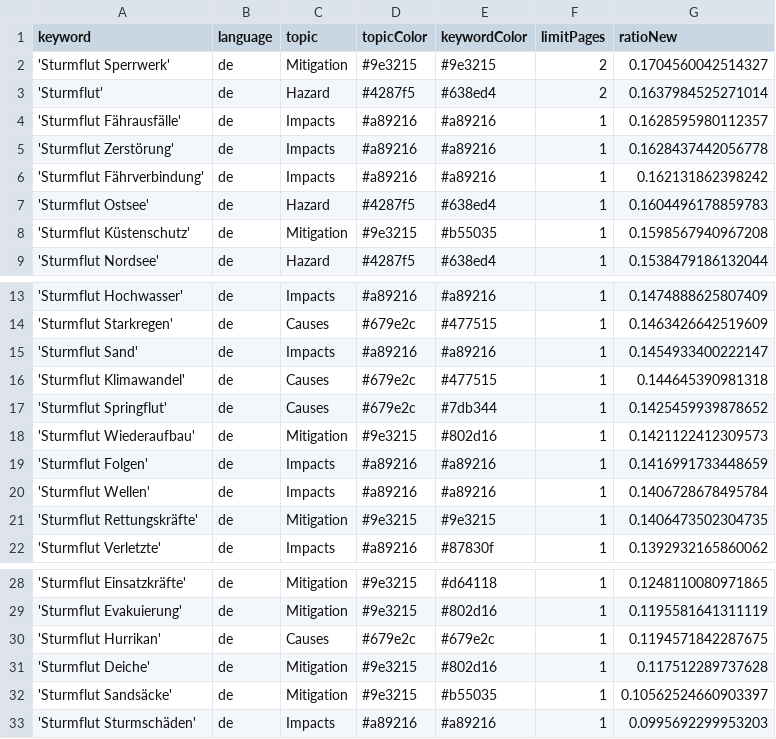
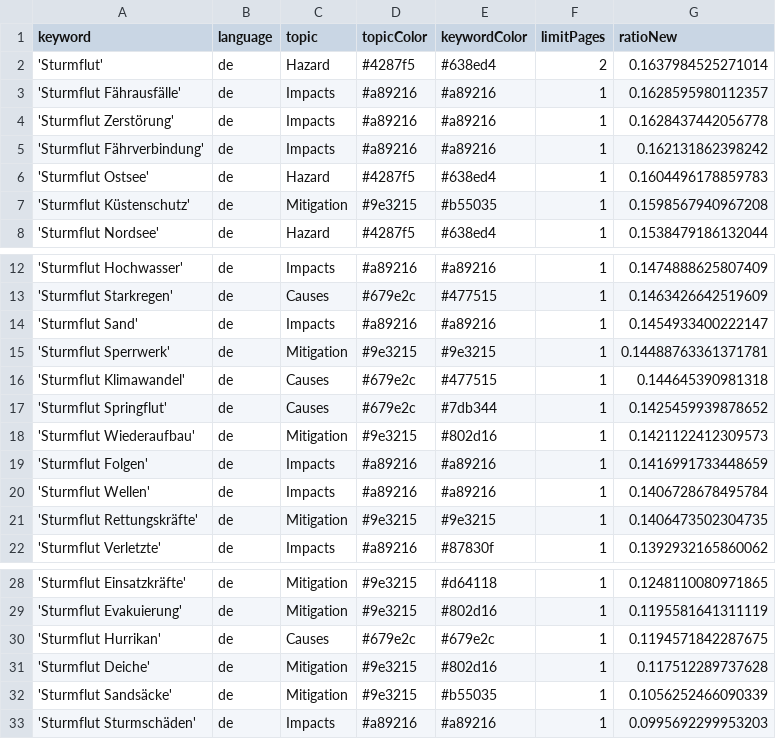
Before and after one commit to MomoMusic/winterIsComing2, a CSV file: keywords.csv, drawn as a sheet; only a part is shown, gaps mark what is left out.

Commit message:
Commit from GitHub Actions (harvest:0.0)

```diff
--- a/keywords.csv
+++ b/keywords.csv
@@ -1,3 +1,2 @@
 keyword,language,topic,topicColor,keywordColor,limitPages,ratioNew
-'Sturmflut Sperrwerk',de,Mitigation,#9e3215,#9e3215,2,0.1704560042514327
 'Sturmflut',de,Hazard,#4287f5,#638ed4,2,0.1637984525271014
@@ -15,2 +14,3 @@ keyword,language,topic,topicColor,keywordColor,limitPages,ratioNew
 'Sturmflut Sand',de,Impacts,#a89216,#a89216,1,0.1454933400222147
+'Sturmflut Sperrwerk',de,Mitigation,#9e3215,#9e3215,1,0.14488763361371781
 'Sturmflut Klimawandel',de,Causes,#679e2c,#477515,1,0.144645390981318
@@ -31,3 +31,3 @@ keyword,language,topic,topicColor,keywordColor,limitPages,ratioNew
 'Sturmflut Deiche',de,Mitigation,#9e3215,#802d16,1,0.117512289737628
-'Sturmflut Sandsäcke',de,Mitigation,#9e3215,#b55035,1,0.10562524660903397
+'Sturmflut Sandsäcke',de,Mitigation,#9e3215,#b55035,1,0.1056252466090339
 'Sturmflut Sturmschäden',de,Impacts,#a89216,#a89216,1,0.0995692299953203
```
